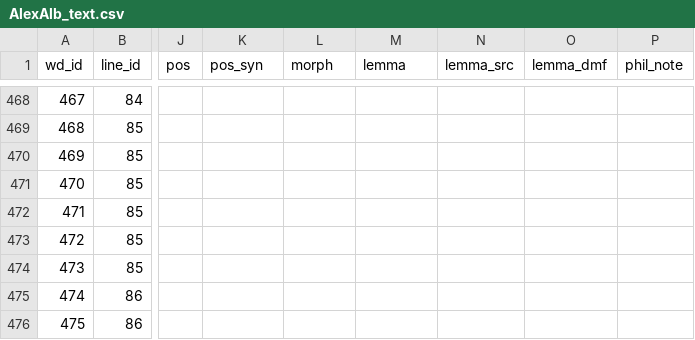
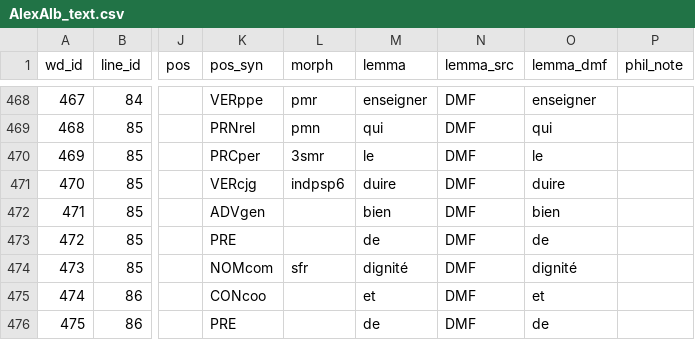
Before and after one commit to rainsfordtm/ogr, a CSV file: src/csv/textcsv/AlexAlb_text.csv, drawn as a sheet; only a part is shown, gaps mark what is left out; the diff covers the shown part only; the diff names each change by its address in the sheet, - before the commit and + after, or states it on an @@ line.

```diff
--- a/src/csv/textcsv/AlexAlb_text.csv
+++ b/src/csv/textcsv/AlexAlb_text.csv
-K468 (pos_syn): (empty)
+K468 (pos_syn): VERppe
-L468 (morph): (empty)
+L468 (morph): pmr
-M468 (lemma): (empty)
+M468 (lemma): enseigner
-N468:N476 (lemma_src): (empty)
+N468:N476 (lemma_src): DMF
-O468 (lemma_dmf): (empty)
+O468 (lemma_dmf): enseigner
-K469 (pos_syn): (empty)
+K469 (pos_syn): PRNrel
-L469 (morph): (empty)
+L469 (morph): pmn
-M469 (lemma): (empty)
+M469 (lemma): qui
-O469 (lemma_dmf): (empty)
+O469 (lemma_dmf): qui
-K470 (pos_syn): (empty)
+K470 (pos_syn): PRCper
-L470 (morph): (empty)
+L470 (morph): 3smr
-M470 (lemma): (empty)
+M470 (lemma): le
-O470 (lemma_dmf): (empty)
+O470 (lemma_dmf): le
-K471 (pos_syn): (empty)
+K471 (pos_syn): VERcjg
-L471 (morph): (empty)
+L471 (morph): indpsp6
-M471 (lemma): (empty)
+M471 (lemma): duire
-O471 (lemma_dmf): (empty)
+O471 (lemma_dmf): duire
-K472 (pos_syn): (empty)
+K472 (pos_syn): ADVgen
-M472 (lemma): (empty)
+M472 (lemma): bien
-O472 (lemma_dmf): (empty)
+O472 (lemma_dmf): bien
-K473 (pos_syn): (empty)
+K473 (pos_syn): PRE
-M473 (lemma): (empty)
+M473 (lemma): de
-O473 (lemma_dmf): (empty)
+O473 (lemma_dmf): de
-K474 (pos_syn): (empty)
+K474 (pos_syn): NOMcom
-L474 (morph): (empty)
+L474 (morph): sfr
-M474 (lemma): (empty)
+M474 (lemma): dignité
-O474 (lemma_dmf): (empty)
+O474 (lemma_dmf): dignité
-K475 (pos_syn): (empty)
+K475 (pos_syn): CONcoo
-M475 (lemma): (empty)
+M475 (lemma): et
-O475 (lemma_dmf): (empty)
+O475 (lemma_dmf): et
-K476 (pos_syn): (empty)
+K476 (pos_syn): PRE
-M476 (lemma): (empty)
+M476 (lemma): de
-O476 (lemma_dmf): (empty)
+O476 (lemma_dmf): de
```
Also changed, not shown: 100 edited cells elsewhere in this file.
